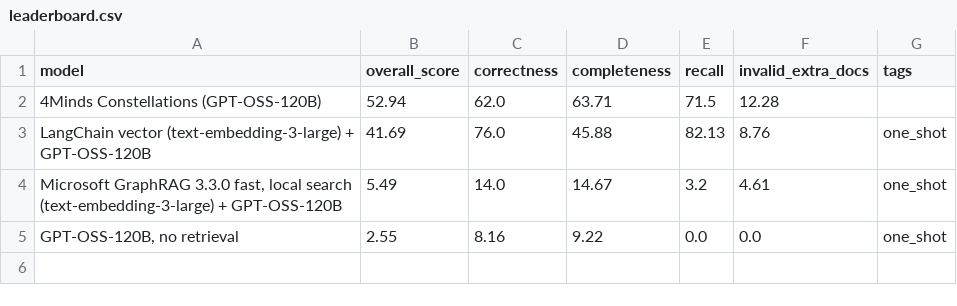
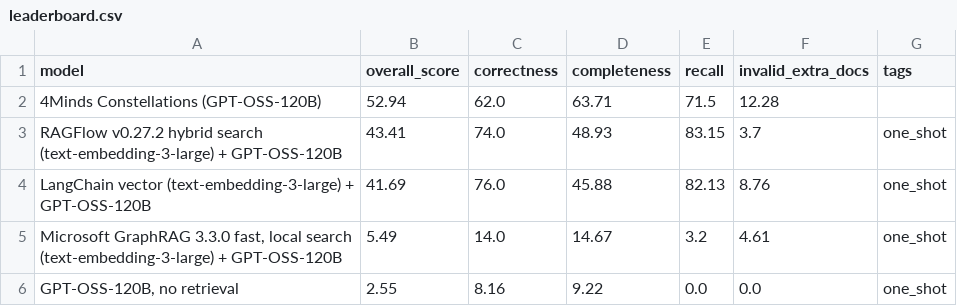
Before and after one commit to VictorBezak-4Minds/4minds-benchmark-pipeline, a CSV file: benchmarks/enterpriserag-bench/runs/2026-10-10_gptoss-pilot/summary/leaderboard.csv, drawn as a sheet; the diff names each change by its address in the sheet, - before the commit and + after, or states it on an @@ line.

```diff
--- a/benchmarks/enterpriserag-bench/runs/2026-10-10_gptoss-pilot/summary/leaderboard.csv
+++ b/benchmarks/enterpriserag-bench/runs/2026-10-10_gptoss-pilot/summary/leaderboard.csv
+row 3: RAGFlow v0.27.2 hybrid search (text-embedding-3-large) + GPT-OSS-120B | 43.41 | 74.0 | 48.93 | 83.15 | 3.7 | one_shot
```
Also changed, not shown: 20 other files.
